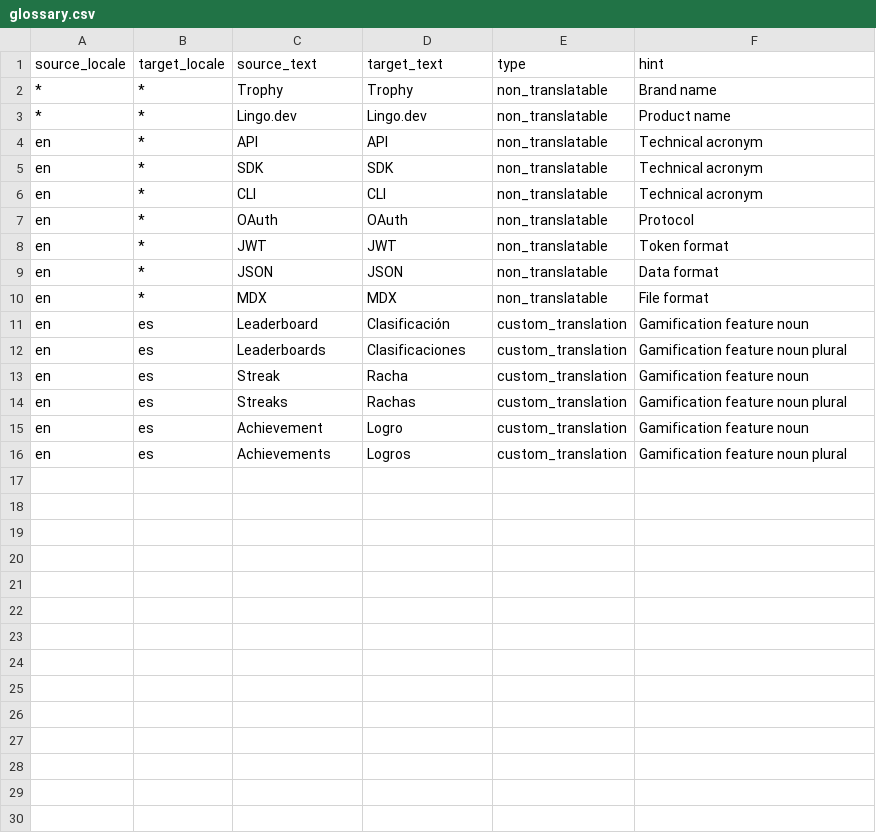
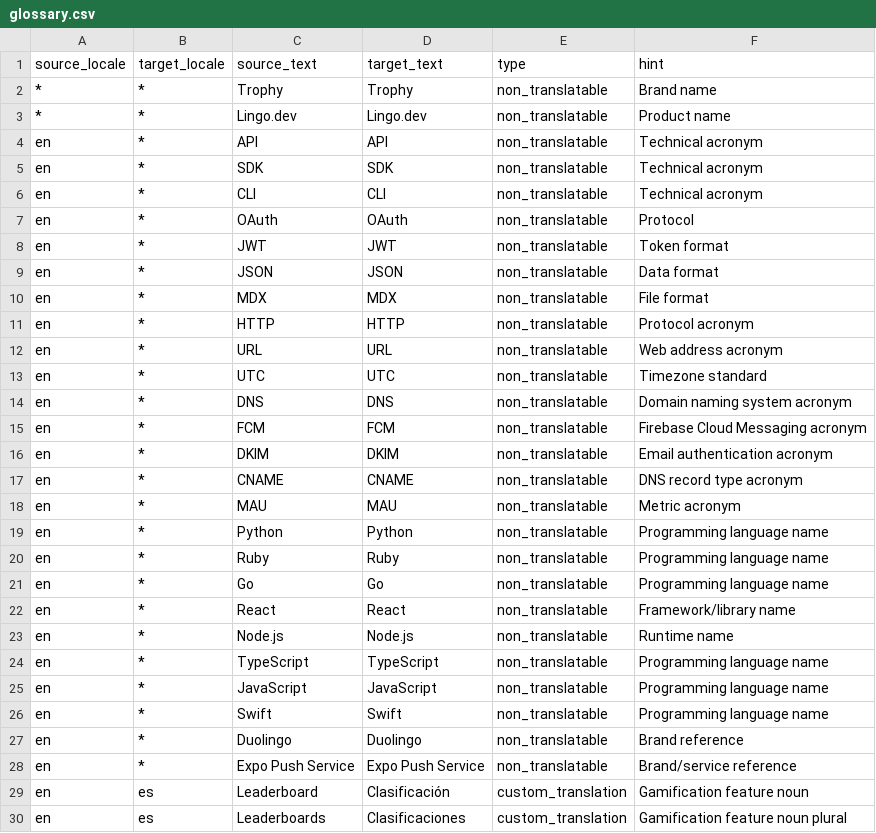
Before and after one commit to trophyso/docs, a CSV file: lingo/glossary.csv, drawn as a sheet; only a part is shown; the shorter side is filled out with more unchanged rows; the diff covers the shown part only; the diff names each change by its address in the sheet, - before the commit and + after, or states it on an @@ line.

Commit message:
Add glossary tracking

```diff
--- a/lingo/glossary.csv
+++ b/lingo/glossary.csv
+row 11: en | * | HTTP | HTTP | non_translatable | Protocol acronym
+row 12: en | * | URL | URL | non_translatable | Web address acronym
+row 13: en | * | UTC | UTC | non_translatable | Timezone standard
+row 14: en | * | DNS | DNS | non_translatable | Domain naming system acronym
+row 15: en | * | FCM | FCM | non_translatable | Firebase Cloud Messaging acronym
+row 16: en | * | DKIM | DKIM | non_translatable | Email authentication acronym
+row 17: en | * | CNAME | CNAME | non_translatable | DNS record type acronym
+row 18: en | * | MAU | MAU | non_translatable | Metric acronym
+row 19: en | * | Python | Python | non_translatable | Programming language name
+row 20: en | * | Ruby | Ruby | non_translatable | Programming language name
+row 21: en | * | Go | Go | non_translatable | Programming language name
+row 22: en | * | React | React | non_translatable | Framework/library name
+row 23: en | * | Node.js | Node.js | non_translatable | Runtime name
+row 24: en | * | TypeScript | TypeScript | non_translatable | Programming language name
+row 25: en | * | JavaScript | JavaScript | non_translatable | Programming language name
+row 26: en | * | Swift | Swift | non_translatable | Programming language name
+row 27: en | * | Duolingo | Duolingo | non_translatable | Brand reference
+row 28: en | * | Expo Push Service | Expo Push Service | non_translatable | Brand/service reference
```
Also changed, not shown: 10 added rows elsewhere in this file, 5 other files.
